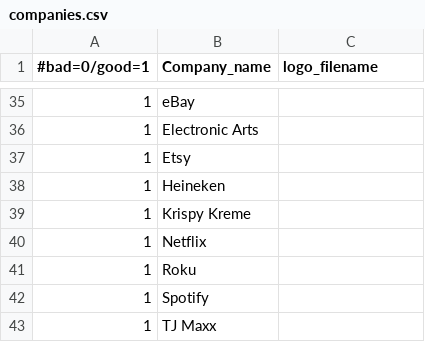
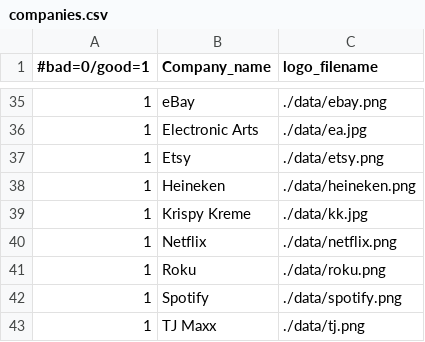
Before and after one commit to GregWells/CSE1325_GroupProject, a CSV file: data/companies.csv, drawn as a sheet; only a part is shown, gaps mark what is left out; the diff covers the shown part only.

Commit message:
remainder of logos

```diff
--- a/data/companies.csv
+++ b/data/companies.csv
@@ -35,9 +35,9 @@
-1,eBay
-1,Electronic Arts
-1,Etsy
-1,Heineken
-1,Krispy Kreme
-1,Netflix
-1,Roku
-1,Spotify
-1,TJ Maxx
+1,eBay,"./data/ebay.png"
+1,Electronic Arts,"./data/ea.jpg"
+1,Etsy,"./data/etsy.png"
+1,Heineken,"./data/heineken.png"
+1,Krispy Kreme,"./data/kk.jpg"
+1,Netflix,"./data/netflix.png"
+1,Roku,"./data/roku.png"
+1,Spotify,"./data/spotify.png"
+1,TJ Maxx,"./data/tj.png"
```
Also changed, not shown: 26 edited cells elsewhere in this file, 34 other files.
